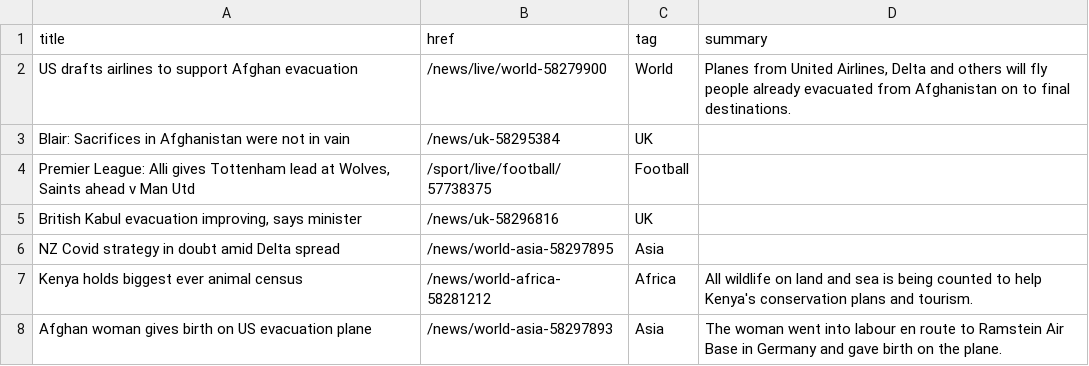
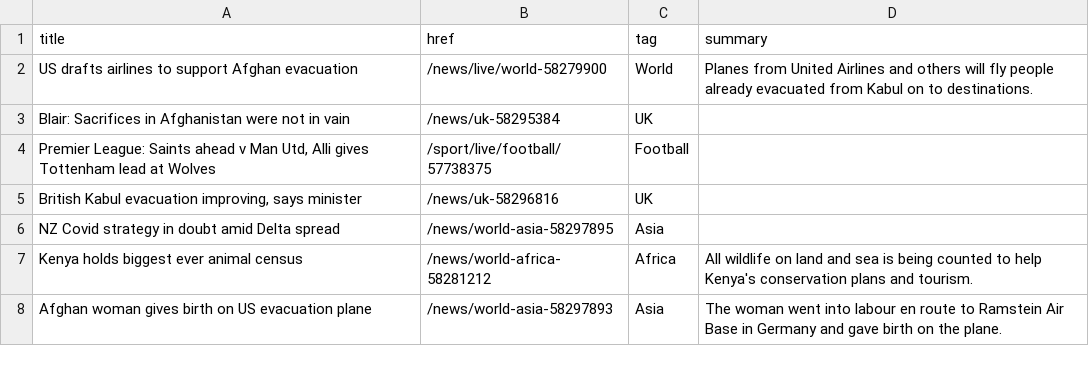
Before and after one commit to jsoma/autoscraper-history, a CSV file: bbc-headlines.csv, drawn as a sheet; only a part is shown.

```diff
--- a/bbc-headlines.csv
+++ b/bbc-headlines.csv
@@ -1,5 +1,5 @@
 title,href,tag,summary
-US drafts airlines to support Afghan evacuation,/news/live/world-58279900,World,"Planes from United Airlines, Delta and others will fly people already evacuated from Afghanistan on to final destinations."
+US drafts airlines to support Afghan evacuation,/news/live/world-58279900,World,Planes from United Airlines and others will fly people already evacuated from Kabul on to destinations.
 Blair: Sacrifices in Afghanistan were not in vain,/news/uk-58295384,UK,
-"Premier League: Alli gives Tottenham lead at Wolves, Saints ahead v Man Utd",/sport/live/football/57738375,Football,
+"Premier League: Saints ahead v Man Utd, Alli gives Tottenham lead at Wolves",/sport/live/football/57738375,Football,
 "British Kabul evacuation improving, says minister",/news/uk-58296816,UK,
```
